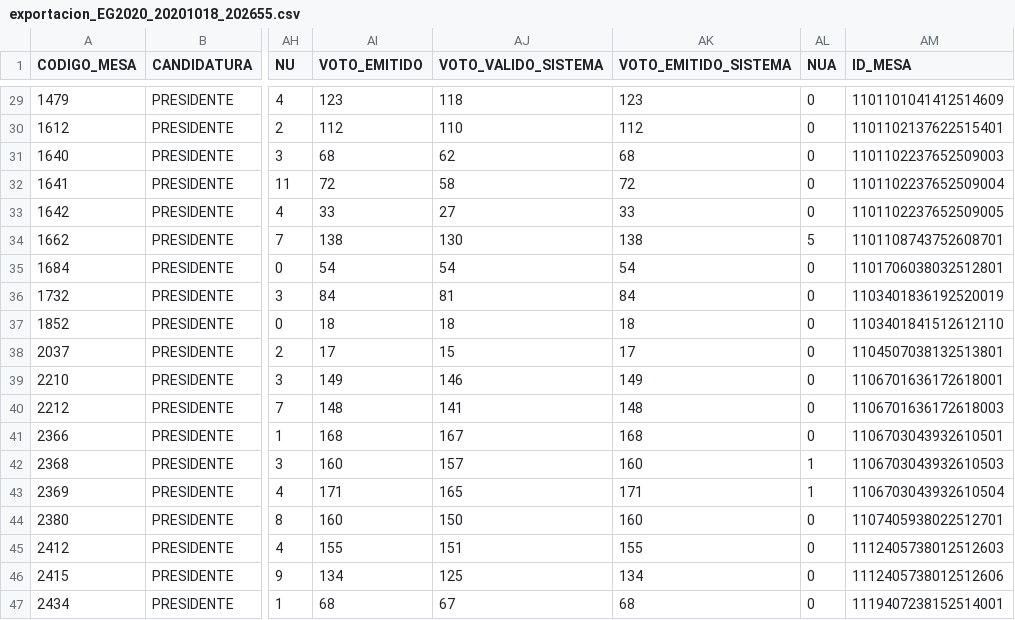
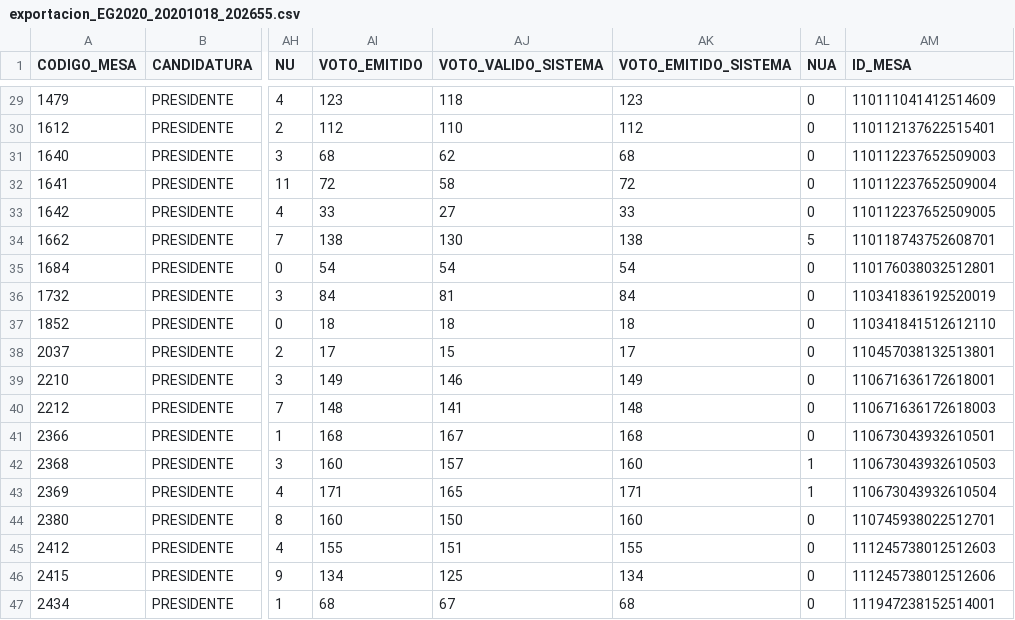
Before and after one commit to EBol20/elec-bol20, a CSV file: elec_bol20/datos_1_intermedios/2020/comp/exportacion_EG2020_20201018_202655.csv, drawn as a sheet; only a part is shown, gaps mark what is left out; the diff covers the shown part only; the diff names each change by its address in the sheet, - before the commit and + after, or states it on an @@ line.

```diff
--- a/elec_bol20/datos_1_intermedios/2020/comp/exportacion_EG2020_20201018_202655.csv
+++ b/elec_bol20/datos_1_intermedios/2020/comp/exportacion_EG2020_20201018_202655.csv
-AM29 (ID_MESA): 1101101041412514609
+AM29 (ID_MESA): 110111041412514609
-AM30 (ID_MESA): 1101102137622515401
+AM30 (ID_MESA): 110112137622515401
-AM31 (ID_MESA): 1101102237652509003
+AM31 (ID_MESA): 110112237652509003
-AM32 (ID_MESA): 1101102237652509004
+AM32 (ID_MESA): 110112237652509004
-AM33 (ID_MESA): 1101102237652509005
+AM33 (ID_MESA): 110112237652509005
-AM34 (ID_MESA): 1101108743752608701
+AM34 (ID_MESA): 110118743752608701
-AM35 (ID_MESA): 1101706038032512801
+AM35 (ID_MESA): 110176038032512801
-AM36 (ID_MESA): 1103401836192520019
+AM36 (ID_MESA): 110341836192520019
-AM37 (ID_MESA): 1103401841512612110
+AM37 (ID_MESA): 110341841512612110
-AM38 (ID_MESA): 1104507038132513801
+AM38 (ID_MESA): 110457038132513801
-AM39 (ID_MESA): 1106701636172618001
+AM39 (ID_MESA): 110671636172618001
-AM40 (ID_MESA): 1106701636172618003
+AM40 (ID_MESA): 110671636172618003
-AM41 (ID_MESA): 1106703043932610501
+AM41 (ID_MESA): 110673043932610501
-AM42 (ID_MESA): 1106703043932610503
+AM42 (ID_MESA): 110673043932610503
-AM43 (ID_MESA): 1106703043932610504
+AM43 (ID_MESA): 110673043932610504
-AM44 (ID_MESA): 1107405938022512701
+AM44 (ID_MESA): 110745938022512701
-AM45 (ID_MESA): 1112405738012512603
+AM45 (ID_MESA): 111245738012512603
-AM46 (ID_MESA): 1112405738012512606
+AM46 (ID_MESA): 111245738012512606
-AM47 (ID_MESA): 1119407238152514001
+AM47 (ID_MESA): 111947238152514001
```
Also changed, not shown: 27 edited cells elsewhere in this file, elec_bol20/datos_1_intermedios/2020/comp/exportacion_EG2020_actual.csv, 1 other file.
